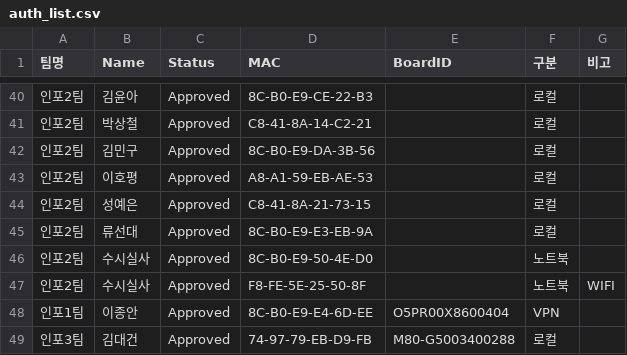
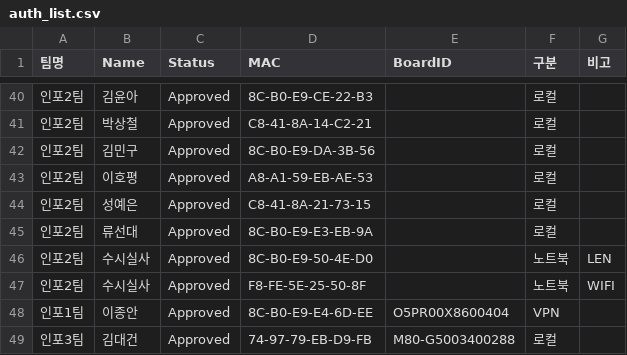
Before and after one commit to scshin8/Qgis, a CSV file: auth_list.csv, drawn as a sheet; only a part is shown, gaps mark what is left out.

Commit message:
Update auth_list.csv

```diff
--- a/auth_list.csv
+++ b/auth_list.csv
@@ -45,3 +45,3 @@
 인포2팀,류선대,Approved,8C-B0-E9-E3-EB-9A,,로컬,
-인포2팀,수시실사,Approved,8C-B0-E9-50-4E-D0,,노트북,
+인포2팀,수시실사,Approved,8C-B0-E9-50-4E-D0,,노트북,LEN
 인포2팀,수시실사,Approved,F8-FE-5E-25-50-8F,,노트북,WIFI
```
